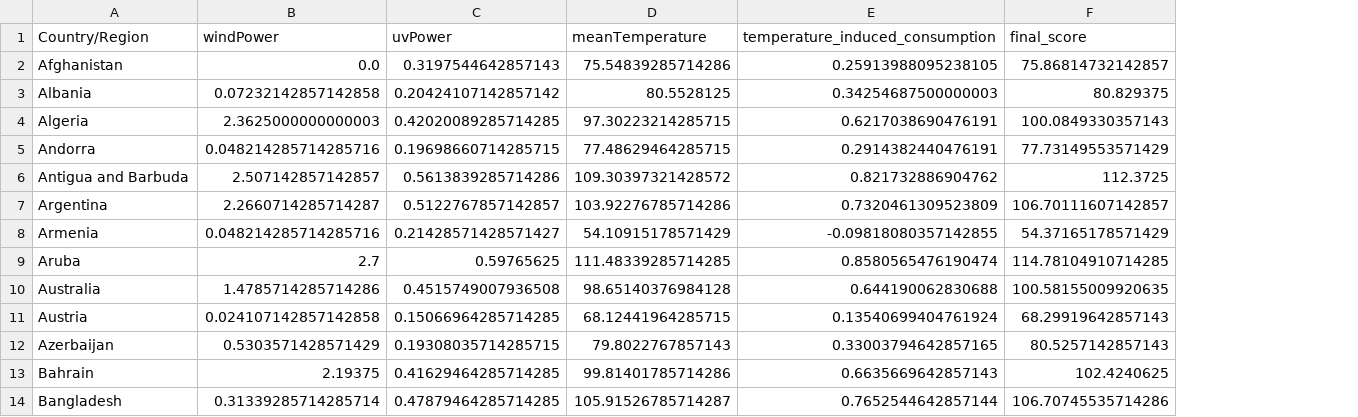
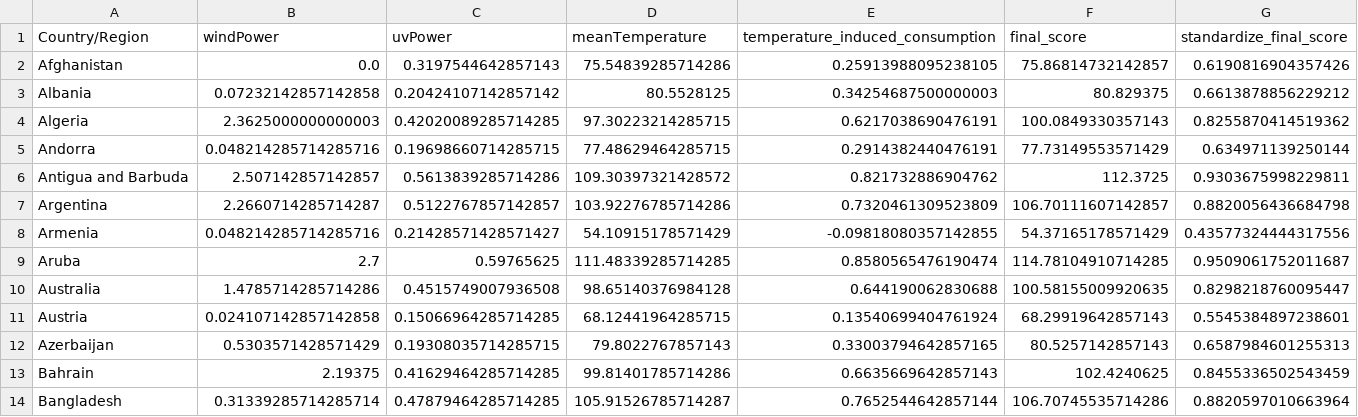
Before and after one commit to Vinz974/GCloud_Project, a CSV file: every_score_per_country.csv, drawn as a sheet; only a part is shown; the diff names each change by its address in the sheet, - before the commit and + after, or states it on an @@ line.

Commit message:
add standardized final_score

```diff
--- a/every_score_per_country.csv
+++ b/every_score_per_country.csv
+column G (standardize_final_score), rows 2-14: 0.6190816904357426 | 0.6613878856229212 | 0.8255870414519362 | 0.634971139250144 | 0.9303675998229811 | 0.8820056436684798 | 0.43577324444317556 | 0.9509061752011687 | 0.8298218760095447 | 0.5545384897238601 | 0.6587984601255313 | 0.8455336502543459 | 0.8820597010663964
```
Also changed, not shown: 2 other files.
